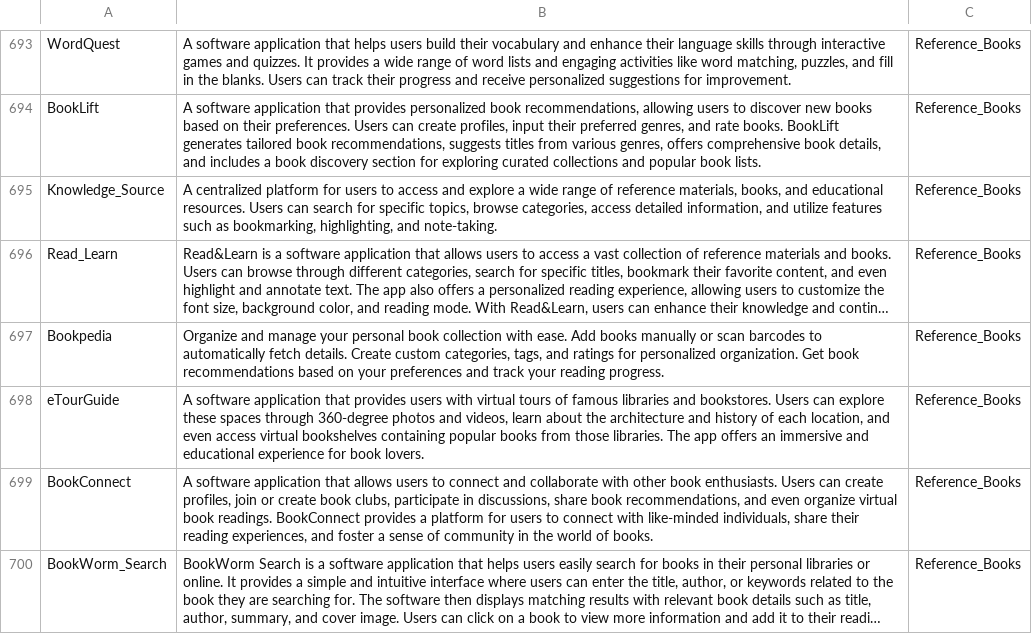
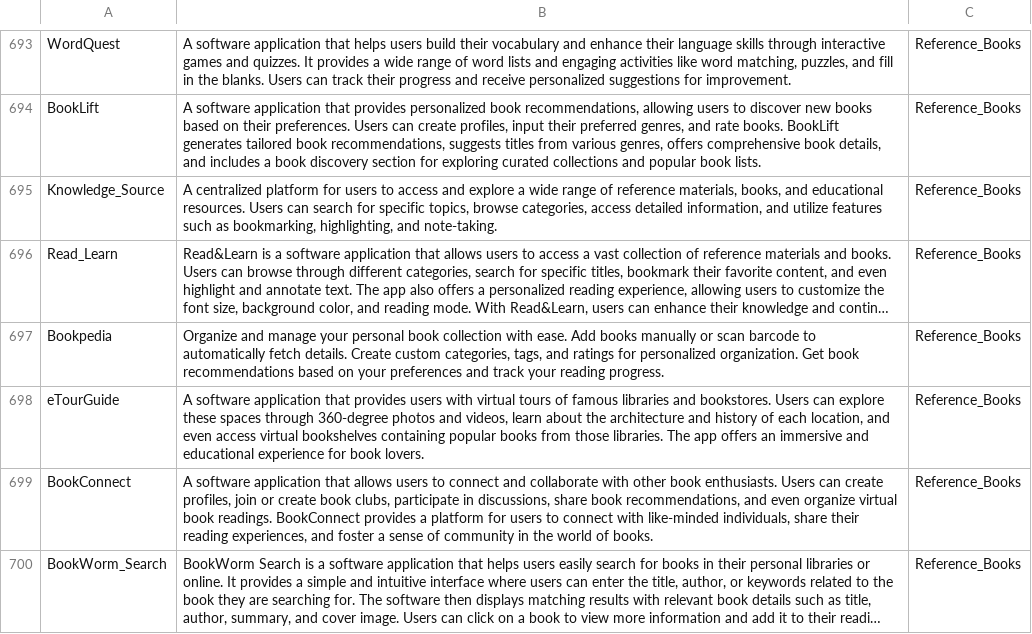
Before and after one commit to opencoca/WEB-AI-Startr.Team, a CSV file: docs/SRDD/data/data_attribute_format.csv, drawn as a sheet; only a part is shown, gaps mark what is left out; long unchanged cells end in …; the diff names each change by its address in the sheet, - before the commit and + after, or states it on an @@ line.

```diff
--- a/docs/SRDD/data/data_attribute_format.csv
+++ b/docs/SRDD/data/data_attribute_format.csv
-B697: …or scan barcodes to automatically…
+B697: …or scan barcode to automatically…
```
Also changed, not shown: 20 other files.
